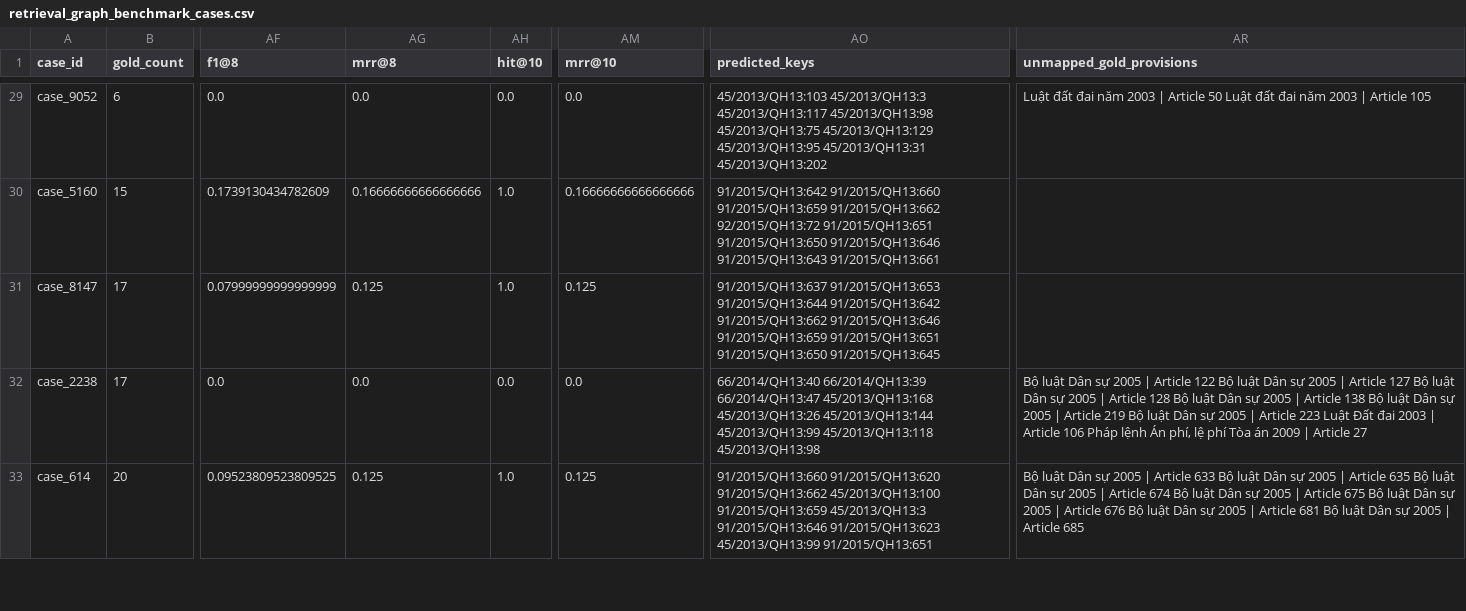
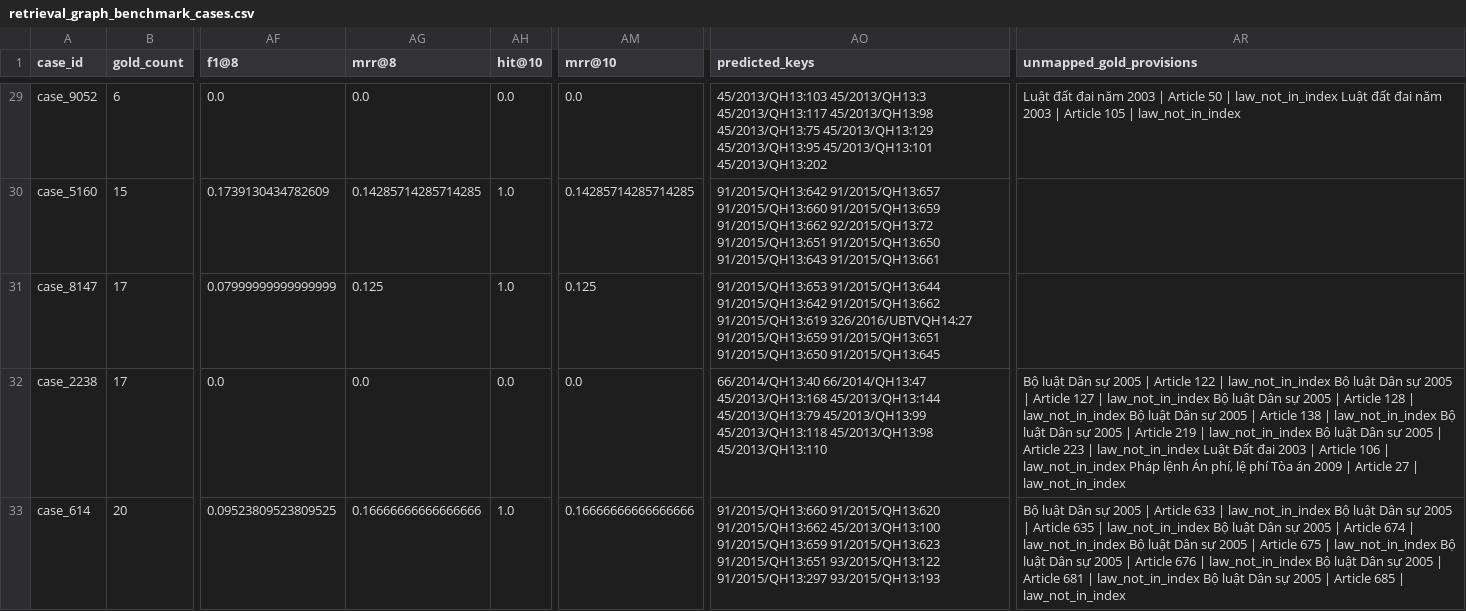
Before and after one commit to fatron240805/ALQAC-2026-RAG, a CSV file: experiments/retrieval_graph_benchmark_cases.csv, drawn as a sheet; only a part is shown, gaps mark what is left out; the diff covers the shown part only; the diff names each change by its address in the sheet, - before the commit and + after, or states it on an @@ line.

```diff
--- a/experiments/retrieval_graph_benchmark_cases.csv
+++ b/experiments/retrieval_graph_benchmark_cases.csv
-AO29 (predicted_keys): …45/2013/QH13:129 45/2013/QH13:95 45/2013/QH13:31 45/2013/QH13:202
+AO29 (predicted_keys): …45/2013/QH13:129 45/2013/QH13:95 45/2013/QH13:101 45/2013/QH13:202
-AR29 (unmapped_gold_provisions): …Article 50 Luật đất đai năm 2003 | Article 105
+AR29 (unmapped_gold_provisions): …Article 50 | law_not_in_index Luật đất đai năm 2003 | Article 105 | law_not_in_index
-AG30 (mrr@8): 0.16666666666666666
+AG30 (mrr@8): 0.14285714285714285
-AM30 (mrr@10): 0.16666666666666666
+AM30 (mrr@10): 0.14285714285714285
-AO30 (predicted_keys): 91/2015/QH13:642 91/2015/QH13:660 91/2015/QH13:659 91/2015/QH13:662 92/2015/QH13:72 91/2015/QH13:651 91/2015/QH13:650 91/2015/QH13:646 91/2015/QH13:643 91/2015/QH13:661
+AO30 (predicted_keys): 91/2015/QH13:642 91/2015/QH13:657 91/2015/QH13:660 91/2015/QH13:659 91/2015/QH13:662 92/2015/QH13:72 91/2015/QH13:651 91/2015/QH13:650 91/2015/QH13:643 91/2015/QH13:661
-AO31 (predicted_keys): 91/2015/QH13:637 91/2015/QH13:653 91/2015/QH13:644 91/2015/QH13:642 91/2015/QH13:662 91/2015/QH13:646 91/2015/QH13:659 91/2015/QH13:651…
+AO31 (predicted_keys): 91/2015/QH13:653 91/2015/QH13:644 91/2015/QH13:642 91/2015/QH13:662 91/2015/QH13:619 326/2016/UBTVQH14:27 91/2015/QH13:659 91/2015/QH13:651…
-AO32 (predicted_keys): 66/2014/QH13:40 66/2014/QH13:39 66/2014/QH13:47 45/2013/QH13:168 45/2013/QH13:26 45/2013/QH13:144 45/2013/QH13:99 45/2013/QH13:118 45/2013/QH13:98
+AO32 (predicted_keys): 66/2014/QH13:40 66/2014/QH13:47 45/2013/QH13:168 45/2013/QH13:144 45/2013/QH13:79 45/2013/QH13:99 45/2013/QH13:118 45/2013/QH13:98 45/2013/QH13:110
-AR32 (unmapped_gold_provisions): …Article 122 Bộ luật Dân sự 2005 | Article 127 Bộ luật Dân sự 2005 | Article 128 Bộ luật Dân sự 2005 | Article 138 Bộ luật Dân sự 2005 | Article 219 Bộ luật Dân sự 2005 | Article 223 Luật Đất đai 2003 | Article 106 Pháp lệnh Án phí, lệ phí Tòa án 2009 | Article 27
+AR32 (unmapped_gold_provisions): …Article 122 | law_not_in_index Bộ luật Dân sự 2005 | Article 127 | law_not_in_index Bộ luật Dân sự 2005 | Article 128 | law_not_in_index Bộ luật Dân sự 2005 | Article 138 | law_not_in_index Bộ luật Dân sự 2005 | Article 219 | law_not_in_index Bộ luật Dân sự 2005 | Article 223 | law_not_in_index Luật Đất đai 2003 | Article 106 | law_not_in_index Pháp lệnh Án phí, lệ phí Tòa án 2009 | Article 27 | law_not_in_index
-AG33 (mrr@8): 0.125
+AG33 (mrr@8): 0.16666666666666666
-AM33 (mrr@10): 0.125
+AM33 (mrr@10): 0.16666666666666666
-AO33 (predicted_keys): …45/2013/QH13:100 91/2015/QH13:659 45/2013/QH13:3 91/2015/QH13:646 91/2015/QH13:623 45/2013/QH13:99 91/2015/QH13:651
+AO33 (predicted_keys): …45/2013/QH13:100 91/2015/QH13:659 91/2015/QH13:623 91/2015/QH13:651 93/2015/QH13:122 91/2015/QH13:297 93/2015/QH13:193
-AR33 (unmapped_gold_provisions): …Article 633 Bộ luật Dân sự 2005 | Article 635 Bộ luật Dân sự 2005 | Article 674 Bộ luật Dân sự 2005 | Article 675 Bộ luật Dân sự 2005 | Article 676 Bộ luật Dân sự 2005 | Article 681 Bộ luật Dân sự 2005 | Article 685
+AR33 (unmapped_gold_provisions): …Article 633 | law_not_in_index Bộ luật Dân sự 2005 | Article 635 | law_not_in_index Bộ luật Dân sự 2005 | Article 674 | law_not_in_index Bộ luật Dân sự 2005 | Article 675 | law_not_in_index Bộ luật Dân sự 2005 | Article 676 | law_not_in_index Bộ luật Dân sự 2005 | Article 681 | law_not_in_index Bộ luật Dân sự 2005 | Article 685 | law_not_in_index
```
Also changed, not shown: 180 edited cells elsewhere in this file, 14 other files.
